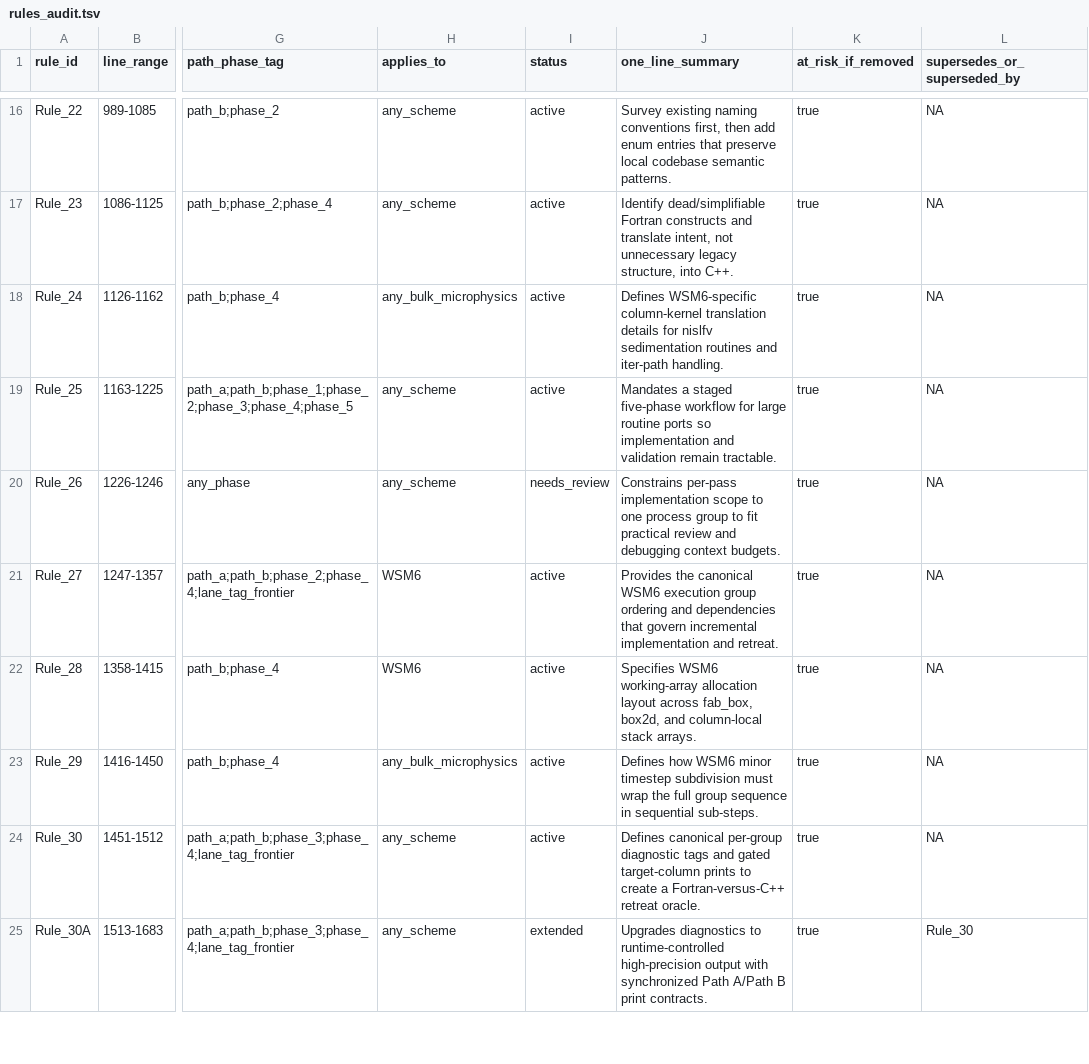
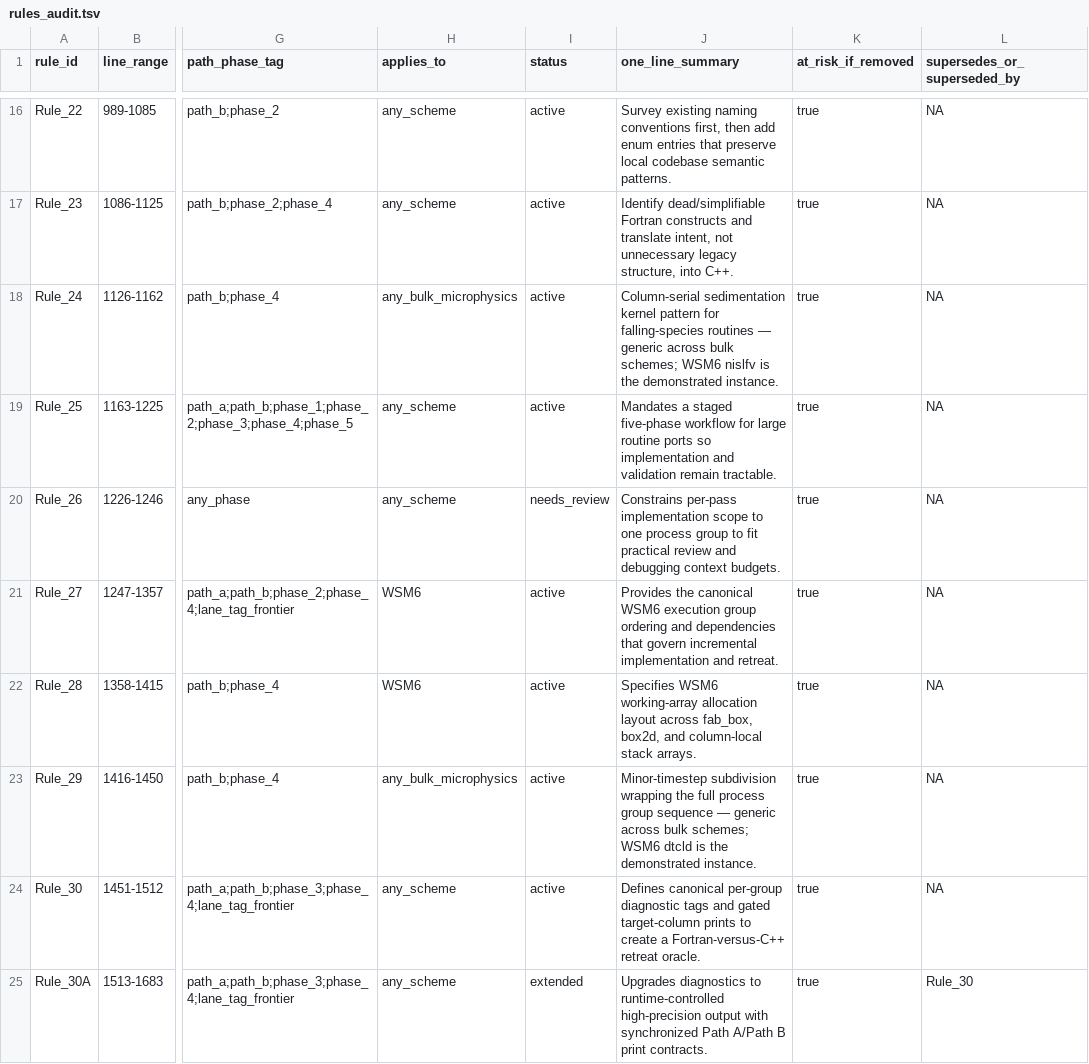
Before and after one commit to erf-model/ERF, a TSV file: Docs/wsm6_deep_dive/rules_audit.tsv, drawn as a sheet; only a part is shown, gaps mark what is left out; the diff names each change by its address in the sheet, - before the commit and + after, or states it on an @@ line.

Commit message:
Audit cleanup: fix one_line_summary for Rule_24 and Rule_29 to match reclassified GENERIC_MICROPHYSICS_CONCEPT category

```diff
--- a/Docs/wsm6_deep_dive/rules_audit.tsv
+++ b/Docs/wsm6_deep_dive/rules_audit.tsv
-J18 (one_line_summary): Defines WSM6-specific column-kernel translation details for nislfv sedimentation routines and iter-path handling.
+J18 (one_line_summary): Column-serial sedimentation kernel pattern for falling-species routines — generic across bulk schemes; WSM6 nislfv is the demonstrated instance.
-J23 (one_line_summary): Defines how WSM6 minor timestep subdivision must wrap the full group sequence in sequential sub-steps.
+J23 (one_line_summary): Minor-timestep subdivision wrapping the full process group sequence — generic across bulk schemes; WSM6 dtcld is the demonstrated instance.
```
